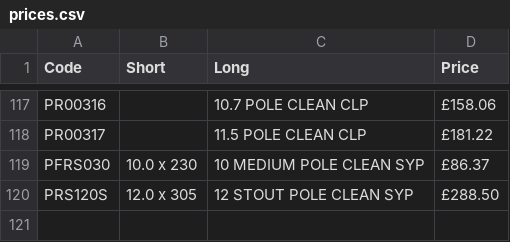
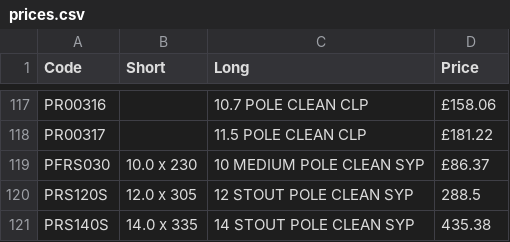
Before and after one commit to dermottlosty-sudo/rejectdata, a CSV file: prices.csv, drawn as a sheet; only a part is shown, gaps mark what is left out.

Commit message:
Add files via upload

```diff
--- a/prices.csv
+++ b/prices.csv
@@ -119,2 +119,3 @@ PR00317,,11.5 POLE CLEAN CLP,£181.22
 PFRS030,10.0 x 230,10 MEDIUM POLE CLEAN SYP,£86.37
-PRS120S,12.0 x 305,12 STOUT POLE CLEAN SYP,£288.50
+PRS120S,12.0 x 305,12 STOUT POLE CLEAN SYP,288.5
+PRS140S,14.0 x 335,14 STOUT POLE CLEAN SYP,435.38
```
